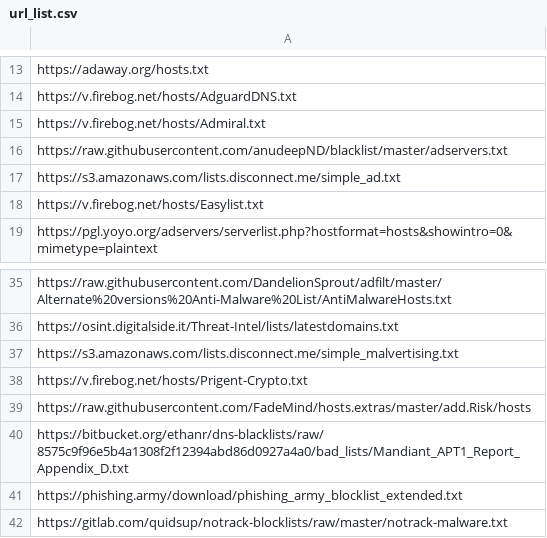
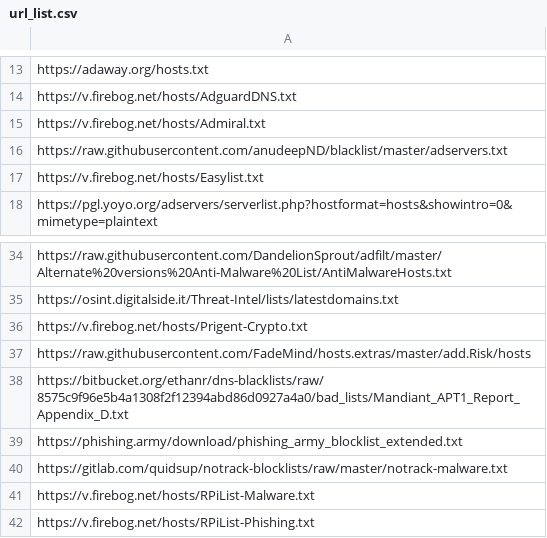
Before and after one commit to ChathuraJW/my_pihole_addlists, a CSV file: downloads/url_list.csv, drawn as a sheet; only a part is shown, gaps mark what is left out; the shorter side is filled out with more unchanged rows; the diff names each change by its address in the sheet, - before the commit and + after, or states it on an @@ line.

```diff
--- a/downloads/url_list.csv
+++ b/downloads/url_list.csv
-row 17: https://s3.amazonaws.com/lists.disconnect.me/simple_ad.txt
-row 37: https://s3.amazonaws.com/lists.disconnect.me/simple_malvertising.txt
```
Also changed, not shown: 2 other files.
